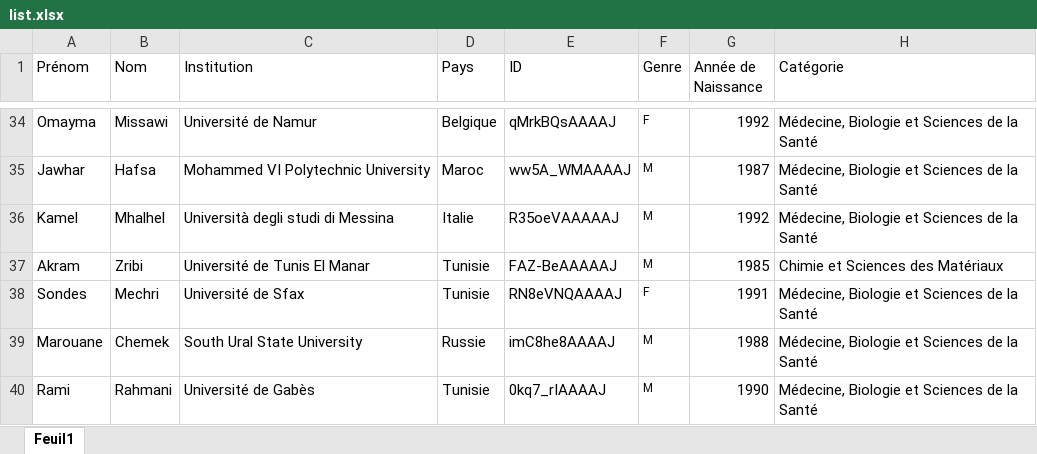
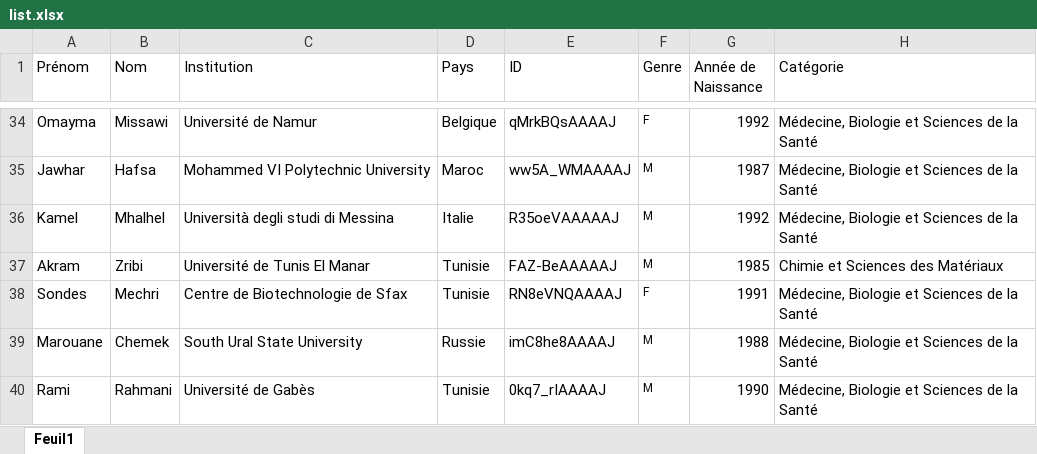
Before and after one commit to csisc/YoungSci, an Excel workbook: list.xlsx, sheet Feuil1, drawn as a sheet; only a part is shown, gaps mark what is left out; values as stored, in another font and other column widths than the file's, no borders; the diff names each change by its address in the sheet, - before the commit and + after, or states it on an @@ line.

Commit message:
Add files via upload

```diff
--- a/list.xlsx (sheet Feuil1)
+++ b/list.xlsx (sheet Feuil1)
-C38 (Institution): Université de Sfax
+C38 (Institution): Centre de Biotechnologie de Sfax
```
